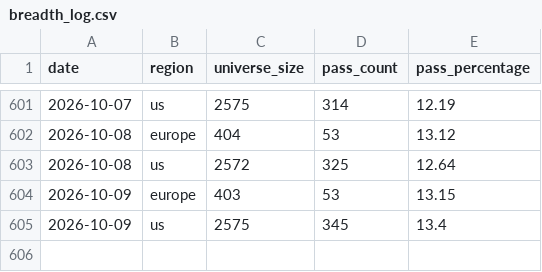
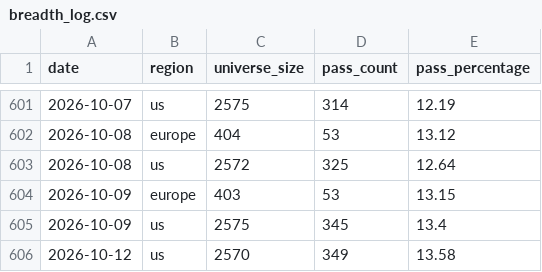
Before and after one commit to petrovmiroslav0107-alt/github.com-petrovmiroslav0107-minervini-breadth, a CSV file: output/breadth_log.csv, drawn as a sheet; only a part is shown, gaps mark what is left out.

```diff
--- a/output/breadth_log.csv
+++ b/output/breadth_log.csv
@@ -605 +605,2 @@ date,region,universe_size,pass_count,pass_percentage
 2026-10-09,us,2575,345,13.4
+2026-10-12,us,2570,349,13.58
```
Also changed, not shown: output/quality/data_quality_log.csv, 1 other file.
